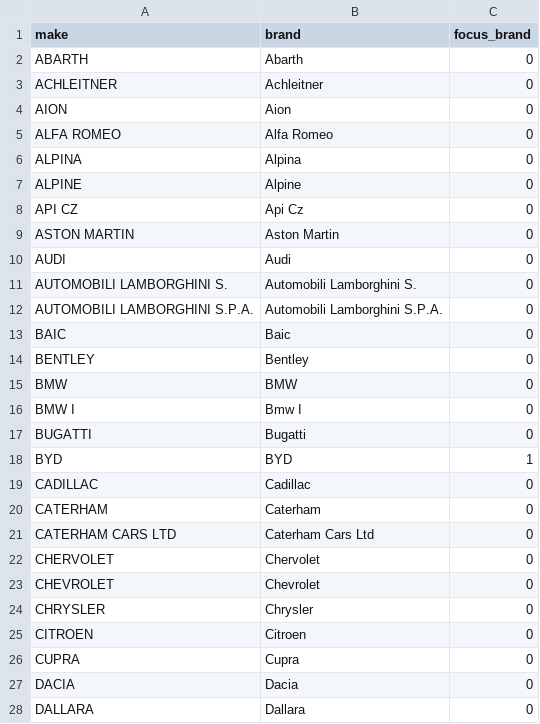
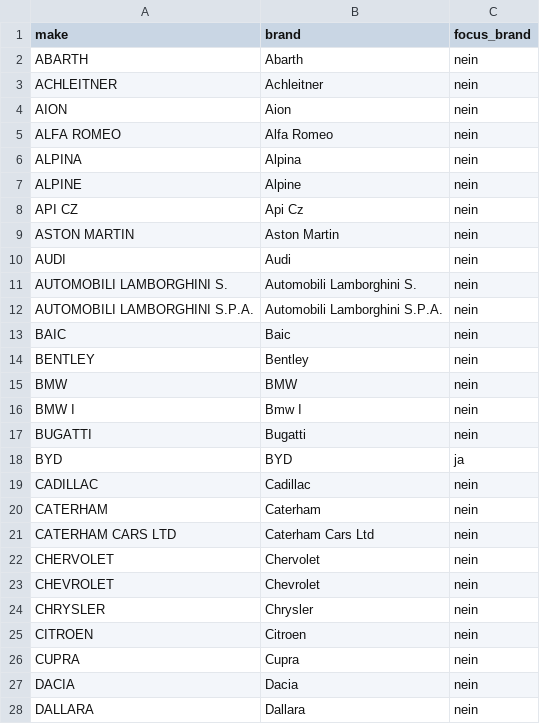
Before and after one commit to borissmaznov/auto-markt-at, a CSV file: powerbi/data/dim_make.csv, drawn as a sheet; only a part is shown; the diff covers the shown part only.

```diff
--- a/powerbi/data/dim_make.csv
+++ b/powerbi/data/dim_make.csv
@@ -1,28 +1,28 @@
 make,brand,focus_brand
-ABARTH,Abarth,0
-ACHLEITNER,Achleitner,0
-AION,Aion,0
-ALFA ROMEO,Alfa Romeo,0
-ALPINA,Alpina,0
-ALPINE,Alpine,0
-API CZ,Api Cz,0
-ASTON MARTIN,Aston Martin,0
-AUDI,Audi,0
-AUTOMOBILI LAMBORGHINI S.,Automobili Lamborghini S.,0
-AUTOMOBILI LAMBORGHINI S.P.A.,Automobili Lamborghini S.P.A.,0
-BAIC,Baic,0
-BENTLEY,Bentley,0
-BMW,BMW,0
-BMW I,Bmw I,0
-BUGATTI,Bugatti,0
-BYD,BYD,1
-CADILLAC,Cadillac,0
-CATERHAM,Caterham,0
-CATERHAM CARS LTD,Caterham Cars Ltd,0
-CHERVOLET,Chervolet,0
-CHEVROLET,Chevrolet,0
-CHRYSLER,Chrysler,0
-CITROEN,Citroen,0
-CUPRA,Cupra,0
-DACIA,Dacia,0
-DALLARA,Dallara,0
+ABARTH,Abarth,nein
+ACHLEITNER,Achleitner,nein
+AION,Aion,nein
+ALFA ROMEO,Alfa Romeo,nein
+ALPINA,Alpina,nein
+ALPINE,Alpine,nein
+API CZ,Api Cz,nein
+ASTON MARTIN,Aston Martin,nein
+AUDI,Audi,nein
+AUTOMOBILI LAMBORGHINI S.,Automobili Lamborghini S.,nein
+AUTOMOBILI LAMBORGHINI S.P.A.,Automobili Lamborghini S.P.A.,nein
+BAIC,Baic,nein
+BENTLEY,Bentley,nein
+BMW,BMW,nein
+BMW I,Bmw I,nein
+BUGATTI,Bugatti,nein
+BYD,BYD,ja
+CADILLAC,Cadillac,nein
+CATERHAM,Caterham,nein
+CATERHAM CARS LTD,Caterham Cars Ltd,nein
+CHERVOLET,Chervolet,nein
+CHEVROLET,Chevrolet,nein
+CHRYSLER,Chrysler,nein
+CITROEN,Citroen,nein
+CUPRA,Cupra,nein
+DACIA,Dacia,nein
+DALLARA,Dallara,nein
```
Also changed, not shown: 80 edited cells elsewhere in this file, 7 other files.
